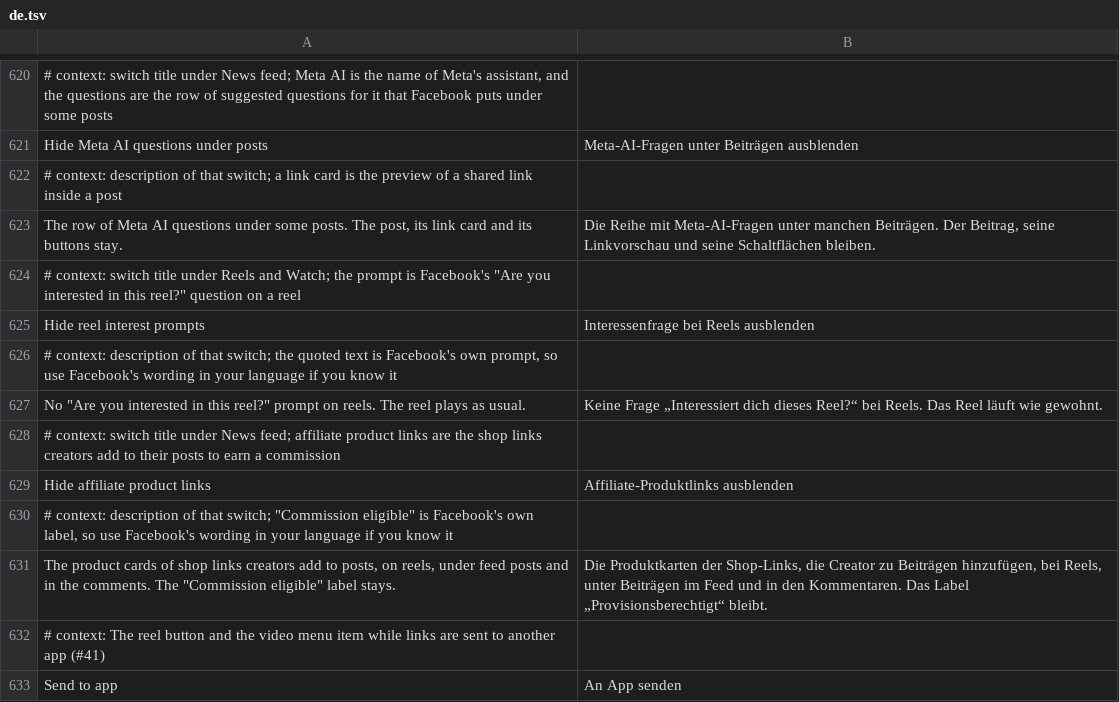
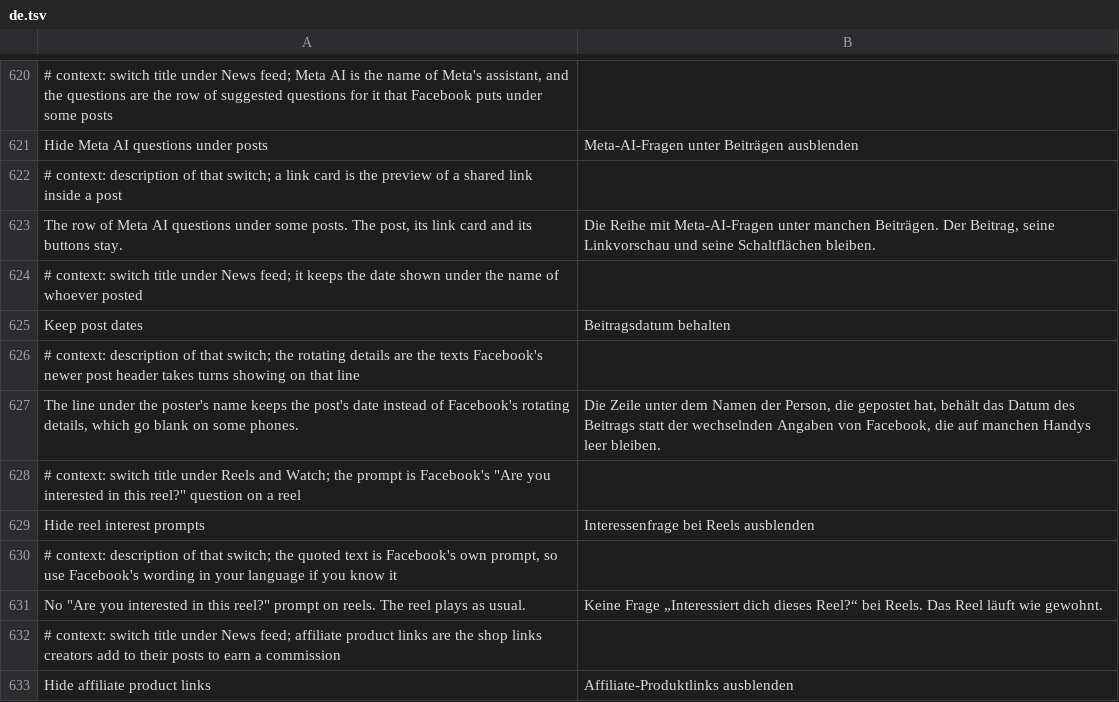
Before and after one commit to SA-SUJON/HushFacebook, a TSV file: extensions/shared/library/src/main/l10n/de.tsv, drawn as a sheet; only a part is shown, gaps mark what is left out; the shorter side is filled out with more unchanged rows.

```diff
--- a/extensions/shared/library/src/main/l10n/de.tsv
+++ b/extensions/shared/library/src/main/l10n/de.tsv
@@ -623,2 +623,6 @@ Hide Meta AI questions under posts	Meta-AI-Fragen unter Beiträgen ausblenden
 The row of Meta AI questions under some posts. The post, its link card and its buttons stay.	Die Reihe mit Meta-AI-Fragen unter manchen Beiträgen. Der Beitrag, seine Linkvorschau und seine Schaltflächen bleiben.
+# context: switch title under News feed; it keeps the date shown under the name of whoever posted
+Keep post dates	Beitragsdatum behalten
+# context: description of that switch; the rotating details are the texts Facebook's newer post header takes turns showing on that line
+The line under the poster's name keeps the post's date instead of Facebook's rotating details, which go blank on some phones.	Die Zeile unter dem Namen der Person, die gepostet hat, behält das Datum des Beitrags statt der wechselnden Angaben von Facebook, die auf manchen Handys leer bleiben.
 # context: switch title under Reels and Watch; the prompt is Facebook's "Are you interested in this reel?" question on a reel
```
Also changed, not shown: extensions/shared/library/src/main/l10n/es.tsv, extensions/shared/library/src/main/l10n/in.tsv, 21 other files.
